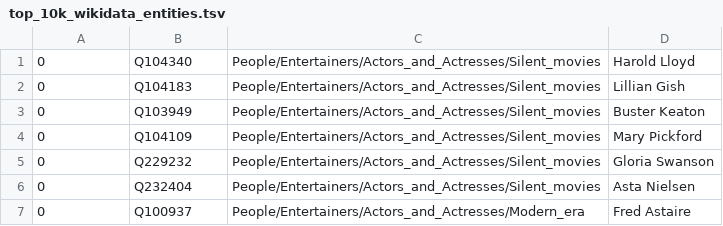
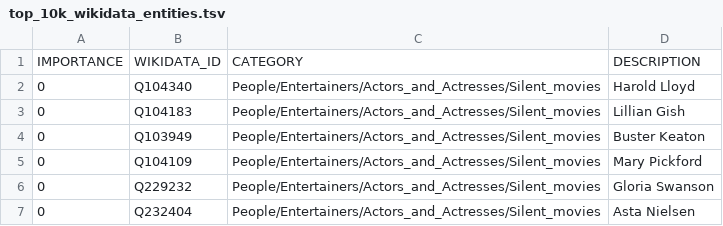
Before and after one commit to cervisiarius/wikimedia, a TSV file: data/top_wikidata_entities/top_10k_wikidata_entities.tsv, drawn as a sheet; only a part is shown; the shorter side is filled out with more unchanged rows; the diff names each change by its address in the sheet, - before the commit and + after, or states it on an @@ line.

```diff
--- a/data/top_wikidata_entities/top_10k_wikidata_entities.tsv
+++ b/data/top_wikidata_entities/top_10k_wikidata_entities.tsv
+row 1: IMPORTANCE | WIKIDATA_ID | CATEGORY | DESCRIPTION
```
Also changed, not shown: 1 other file.
